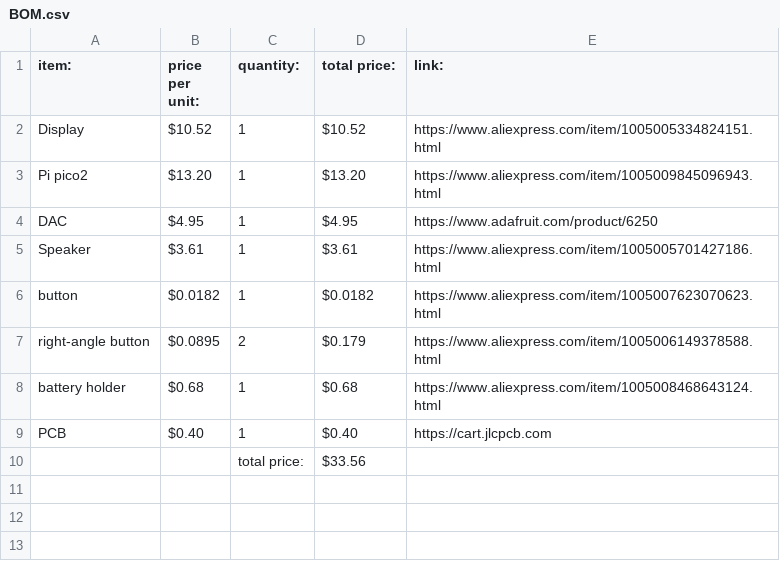
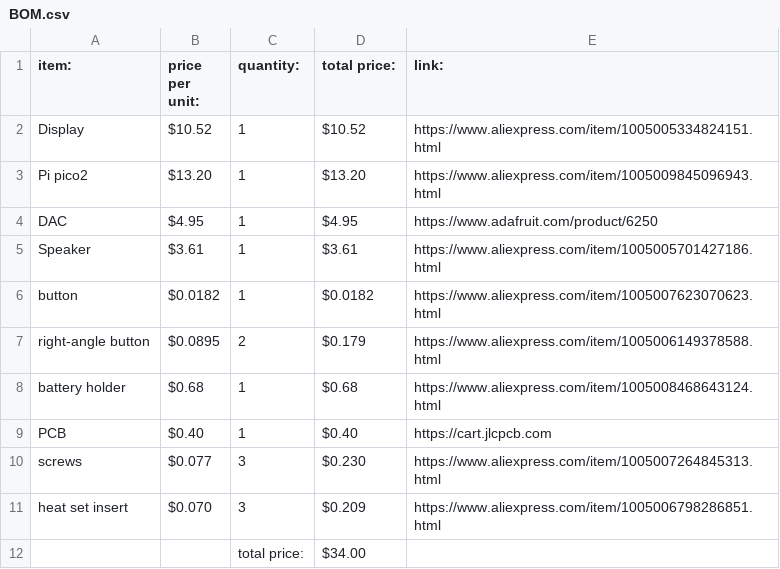
Before and after one commit to Innaf0/valorant-flex, a CSV file: BOM.csv, drawn as a sheet; removed rows and columns are numbered as before the commit, all else as after; the diff names each change by its address in the sheet, - before the commit and + after, or states it on an @@ line.

```diff
--- a/BOM.csv
+++ b/BOM.csv
-row 10:  |  | total price: | $33.56
+row 10: screws | $0.077 | 3 | $0.230 | https://www.aliexpress.com/item/1005007264845313.html
+row 11: heat set insert | $0.070 | 3 | $0.209 | https://www.aliexpress.com/item/1005006798286851.html
+row 12:  |  | total price: | $34.00
```
Also changed, not shown: 1 other file.
